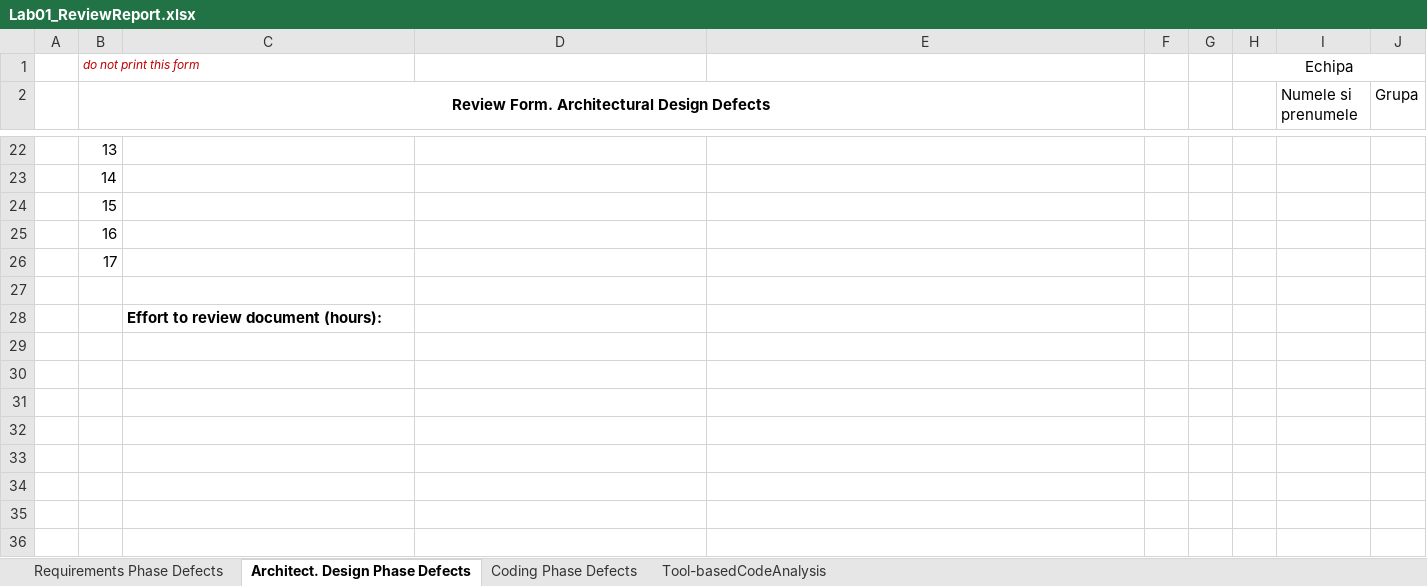
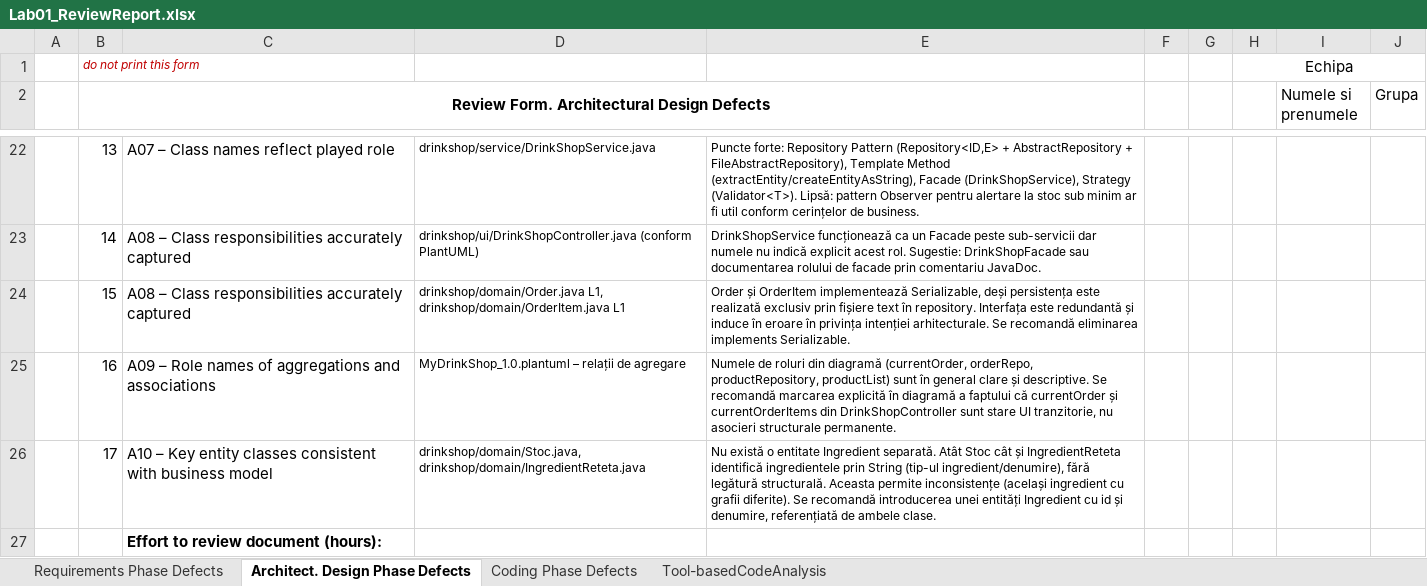
Before and after one commit to ISAndreiva/VVSS_Lab, an Excel workbook: docs/Lab01/Lab01_ReviewReport.xlsx, sheet Architect. Design Phase Defects, drawn as a sheet; only a part is shown, gaps mark what is left out; values as stored, in another font and other column widths than the file's, no borders; the diff covers the shown part only; the diff names each change by its address in the sheet, - before the commit and + after, or states it on an @@ line.

Commit message:
added architectural inspection

```diff
--- a/docs/Lab01/Lab01_ReviewReport.xlsx (sheet Architect. Design Phase Defects)
+++ b/docs/Lab01/Lab01_ReviewReport.xlsx (sheet Architect. Design Phase Defects)
-C22: (empty)
+C22: A07 – Class names reflect played role
-D22: (empty)
+D22: drinkshop/service/DrinkShopService.java
-E22: (empty)
+E22: Puncte forte: Repository Pattern (Repository<ID,E> + AbstractRepository + FileAbstractRepository), Template Method (extractEntity/createEntityAsString), Facade (DrinkShopService), Strategy (Validator<T>). Lipsă: pattern Observer pentru alertare la stoc sub minim ar fi util conform cerințelor de business.
-C23:C24: (empty)
+C23:C24: A08 – Class responsibilities accurately captured
-D23: (empty)
+D23: drinkshop/ui/DrinkShopController.java (conform PlantUML)
-E23: (empty)
+E23: DrinkShopService funcționează ca un Facade peste sub-servicii dar numele nu indică explicit acest rol. Sugestie: DrinkShopFacade sau documentarea rolului de facade prin comentariu JavaDoc.
-D24: (empty)
+D24: drinkshop/domain/Order.java L1, drinkshop/domain/OrderItem.java L1
-E24: (empty)
+E24: Order și OrderItem implementează Serializable, deși persistența este realizată exclusiv prin fișiere text în repository. Interfața este redundantă și induce în eroare în privința intenției arhitecturale. Se recomandă eliminarea implements Serializable.
-C25: (empty)
+C25: A09 – Role names of aggregations and associations
-D25: (empty)
+D25: MyDrinkShop_1.0.plantuml – relații de agregare
-E25: (empty)
+E25: Numele de roluri din diagramă (currentOrder, orderRepo, productRepository, productList) sunt în general clare și descriptive. Se recomandă marcarea explicită în diagramă a faptului că currentOrder și currentOrderItems din DrinkShopController sunt stare UI tranzitorie, nu asocieri structurale permanente.
-C26: (empty)
+C26: A10 – Key entity classes consistent with business model
-D26: (empty)
+D26: drinkshop/domain/Stoc.java, drinkshop/domain/IngredientReteta.java
-E26: (empty)
+E26: Nu există o entitate Ingredient separată. Atât Stoc cât și IngredientReteta identifică ingredientele prin String (tip-ul ingredient/denumire), fără legătură structurală. Aceasta permite inconsistențe (același ingredient cu grafii diferite). Se recomandă introducerea unei entități Ingredient cu id și denumire, referențiată de ambele clase.
-row 27: (empty)
```
Also changed, not shown: 37 edited cells elsewhere in this sheet.
